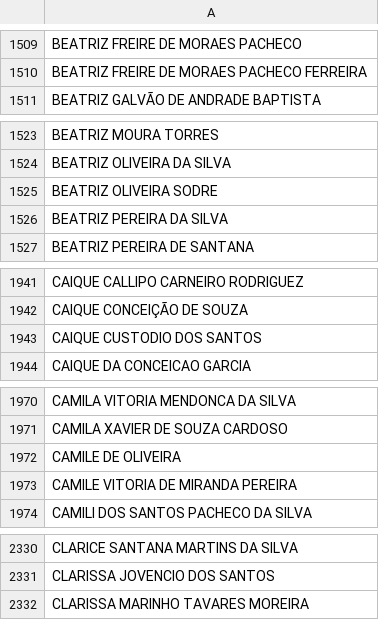
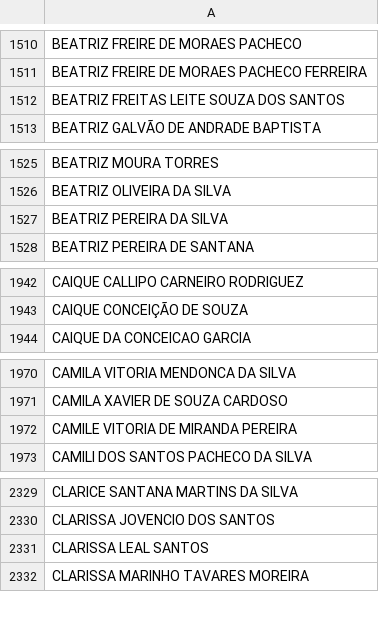
Before and after one commit to CaetaDesenv/caeta-desenv, a CSV file: DF_ALUNOS.csv, drawn as a sheet; only a part is shown, gaps mark what is left out; removed rows and columns are numbered as before the commit, all else as after; the diff covers the shown part only; the diff names each change by its address in the sheet, - before the commit and + after, or states it on an @@ line.

```diff
--- a/DF_ALUNOS.csv
+++ b/DF_ALUNOS.csv
+row 1512: BEATRIZ FREITAS LEITE SOUZA DOS SANTOS
-row 1525: BEATRIZ OLIVEIRA SODRE
-row 1943: CAIQUE CUSTODIO DOS SANTOS
-row 1972: CAMILE DE OLIVEIRA
+row 2331: CLARISSA LEAL SANTOS
```
Also changed, not shown: 7 added rows and 18 removed rows elsewhere in this file, DF_ALUNOSI.csv, DF_BENEFICIOS.csv, 10 other files.
